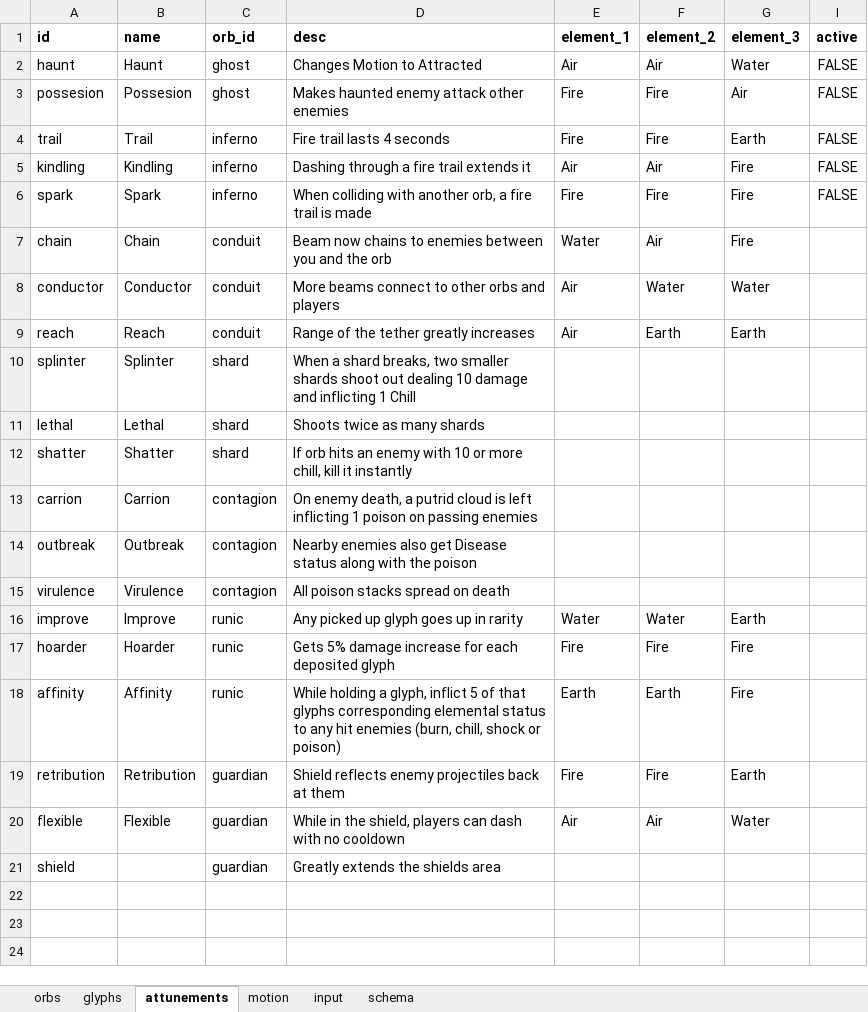
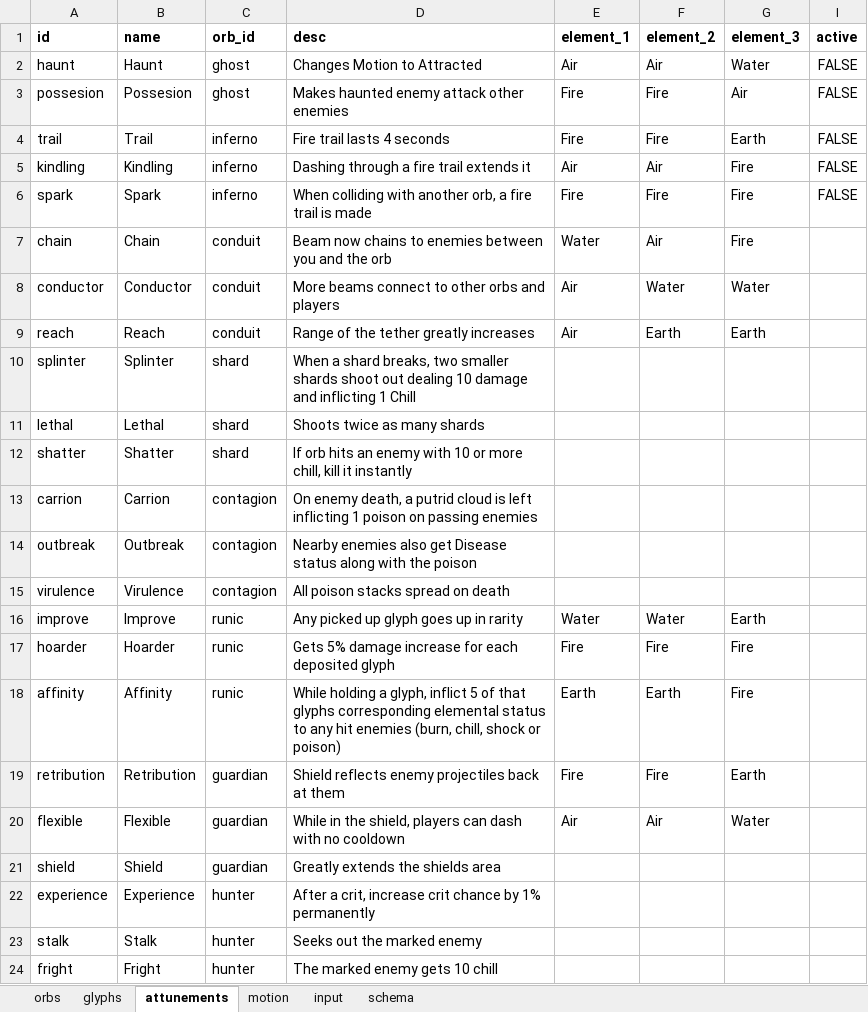
Before and after one commit to dreamingofpixels/one-last-bullet, an Excel workbook: project/data/game_data.xlsx, sheet attunements, drawn as a sheet; values as stored, in another font and other column widths than the file's, no borders; conditional formats not drawn; the diff names each change by its address in the sheet, - before the commit and + after, or states it on an @@ line.

Commit message:
Update game assets and remove obsolete enemy script
- Updated game data and various enemy assets, including brute and orb sprites, to enhance visual consistency.
- Deleted the outdated grunt knife script and its associated UID, streamlining the enemy entity management.
- Adjusted references in the grunt knife scene to point to the correct script path, ensuring proper functionality.

```diff
--- a/project/data/game_data.xlsx (sheet attunements)
+++ b/project/data/game_data.xlsx (sheet attunements)
-B21 (name): (empty)
+B21 (name): Shield
+row 22: experience | Experience | hunter | After a crit, increase crit chance by 1% permanently
+row 23: stalk | Stalk | hunter | Seeks out the marked enemy
+row 24: fright | Fright | hunter | The marked enemy gets 10 chill
```
Also changed, not shown: sheet orbs, formulas that keep their value, hidden cells, 22 other files.
